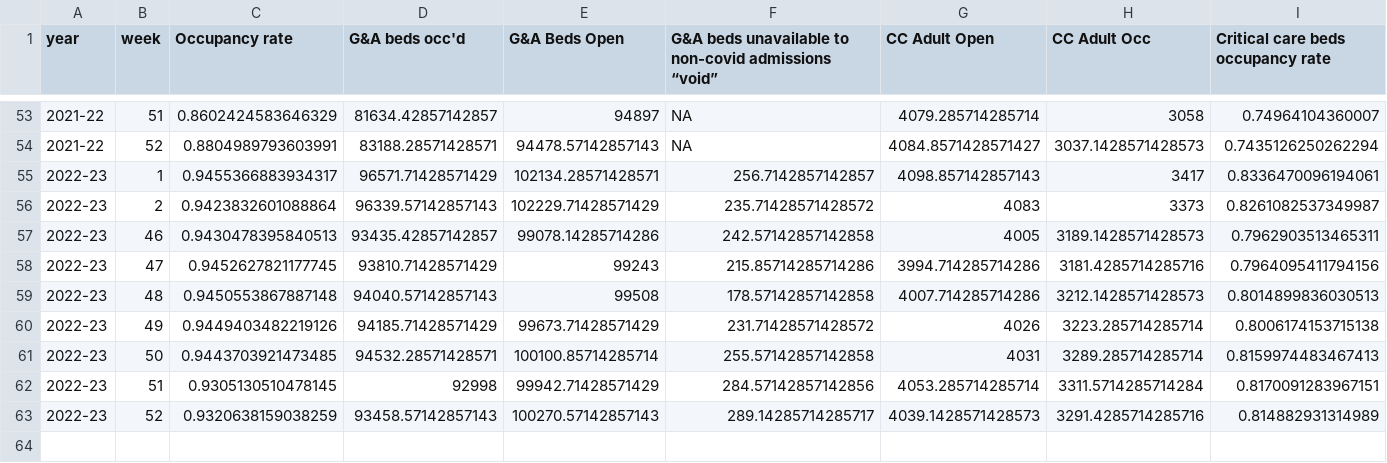
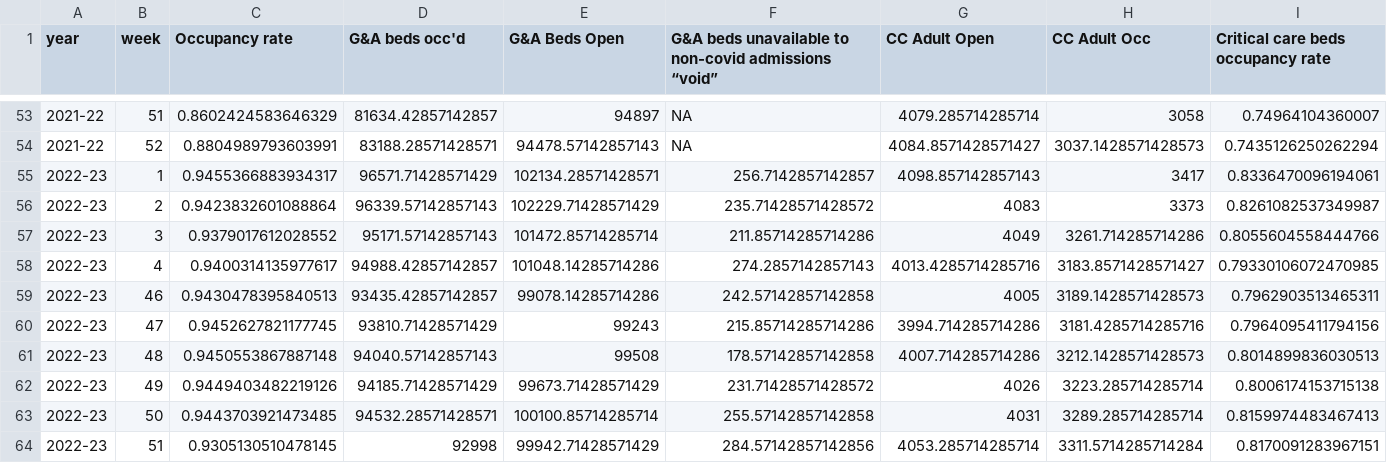
Before and after one commit to matthewgthomas/sitrep-explorer, a CSV file: data/england-summary.csv, drawn as a sheet; only a part is shown, gaps mark what is left out; the shorter side is filled out with more unchanged rows; rows hold the shown columns only; the diff names each change by its address in the sheet, - before the commit and + after, or states it on an @@ line.

```diff
--- a/data/england-summary.csv
+++ b/data/england-summary.csv
+row 57: 2022-23 | 3 | 0.9379017612028552 | 95171.57142857143 | 101472.85714285714 | 211.85714285714286 | 4049 | 3261.714285714286 | 0.8055604558444766
+row 58: 2022-23 | 4 | 0.9400314135977617 | 94988.42857142857 | 101048.14285714286 | 274.2857142857143 | 4013.4285714285716 | 3183.8571428571427 | 0.79330106072470985
```
Also changed, not shown: data/england-beds.csv, data/england.csv, 9 other files.
